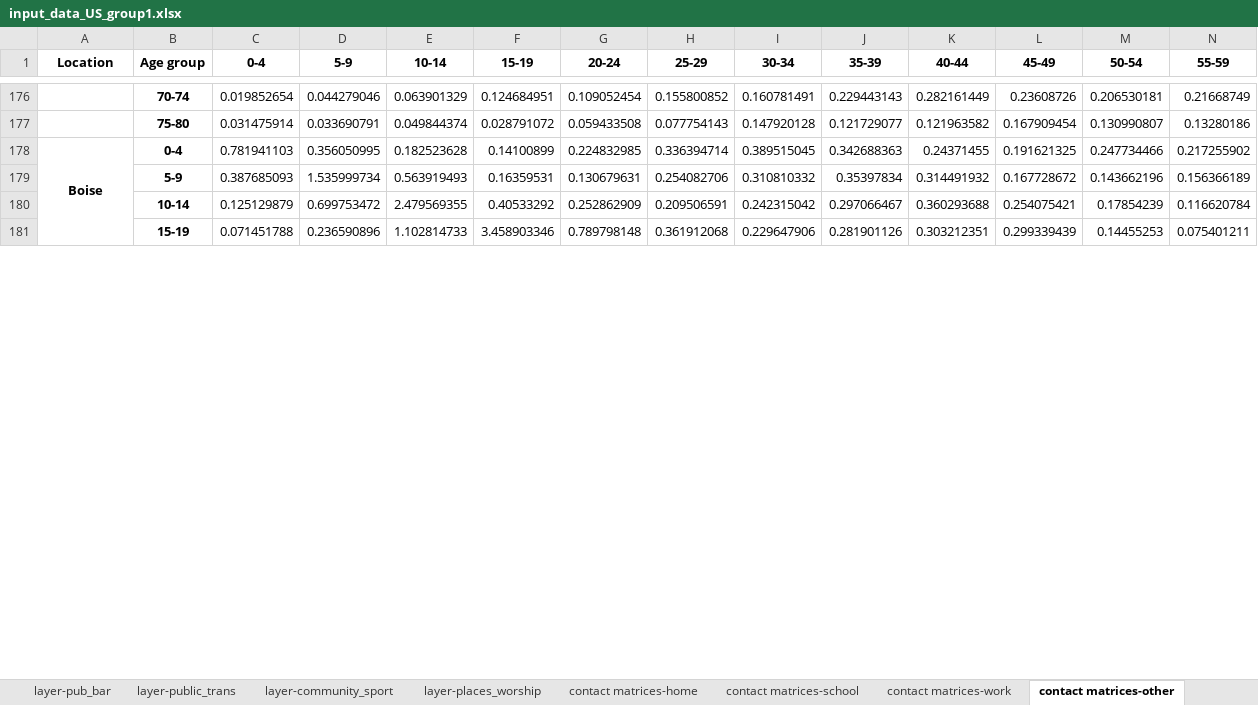
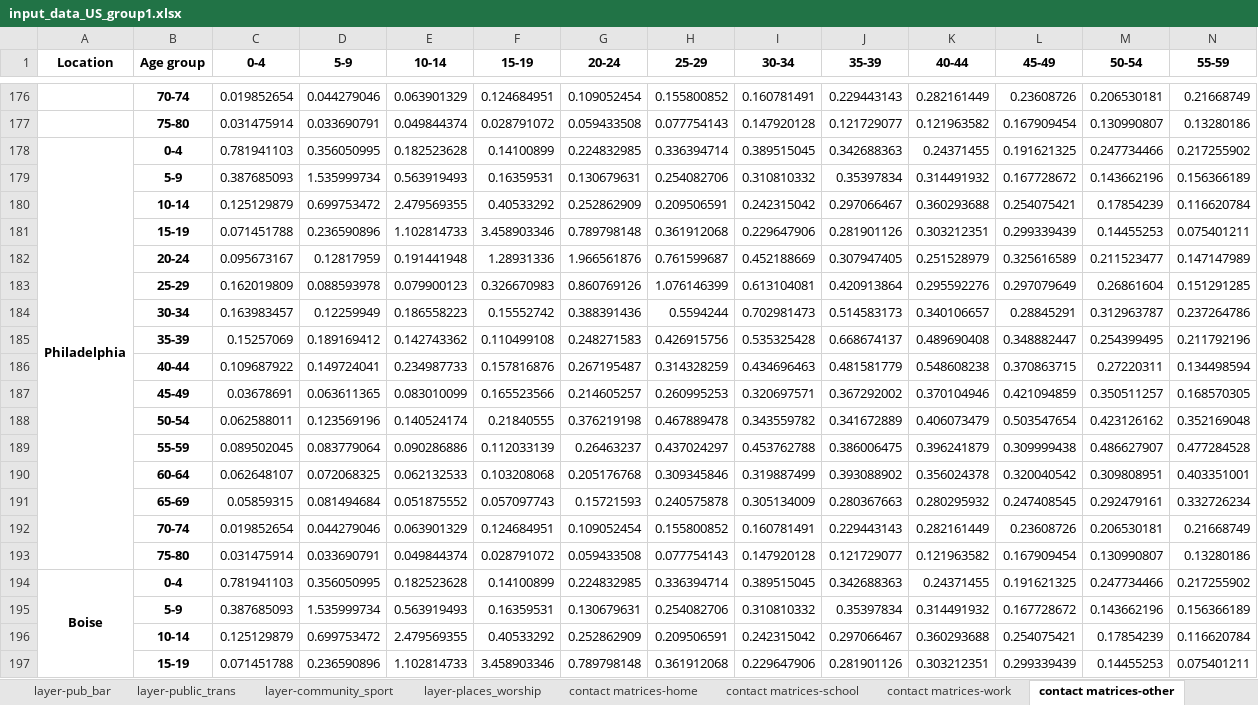
Before and after one commit to brain-modelling-group/covasim-qld-model, an Excel workbook: data/input_data_US_group1.xlsx, sheet contact matrices-other, drawn as a sheet; only a part is shown, gaps mark what is left out; values as stored, in another font and other column widths than the file's, no borders; rows hold the shown columns only; the diff names each change by its address in the sheet, - before the commit and + after, or states it on an @@ line.

Commit message:
Boise and Philadelphia updates

```diff
--- a/data/input_data_US_group1.xlsx (sheet contact matrices-other)
+++ b/data/input_data_US_group1.xlsx (sheet contact matrices-other)
+row 178: Philadelphia | 0-4 | 0.781941103 | 0.356050995 | 0.182523628 | 0.14100899 | 0.224832985 | 0.336394714 | 0.389515045 | 0.342688363 | 0.24371455 | 0.191621325 | 0.247734466 | 0.217255902
+row 179:  | 5-9 | 0.387685093 | 1.535999734 | 0.563919493 | 0.16359531 | 0.130679631 | 0.254082706 | 0.310810332 | 0.35397834 | 0.314491932 | 0.167728672 | 0.143662196 | 0.156366189
+row 180:  | 10-14 | 0.125129879 | 0.699753472 | 2.479569355 | 0.40533292 | 0.252862909 | 0.209506591 | 0.242315042 | 0.297066467 | 0.360293688 | 0.254075421 | 0.17854239 | 0.116620784
+row 181:  | 15-19 | 0.071451788 | 0.236590896 | 1.102814733 | 3.458903346 | 0.789798148 | 0.361912068 | 0.229647906 | 0.281901126 | 0.303212351 | 0.299339439 | 0.14455253 | 0.075401211
+row 182:  | 20-24 | 0.095673167 | 0.12817959 | 0.191441948 | 1.28931336 | 1.966561876 | 0.761599687 | 0.452188669 | 0.307947405 | 0.251528979 | 0.325616589 | 0.211523477 | 0.147147989
+row 183:  | 25-29 | 0.162019809 | 0.088593978 | 0.079900123 | 0.326670983 | 0.860769126 | 1.076146399 | 0.613104081 | 0.420913864 | 0.295592276 | 0.297079649 | 0.26861604 | 0.151291285
+row 184:  | 30-34 | 0.163983457 | 0.12259949 | 0.186558223 | 0.15552742 | 0.388391436 | 0.5594244 | 0.702981473 | 0.514583173 | 0.340106657 | 0.28845291 | 0.312963787 | 0.237264786
+row 185:  | 35-39 | 0.15257069 | 0.189169412 | 0.142743362 | 0.110499108 | 0.248271583 | 0.426915756 | 0.535325428 | 0.668674137 | 0.489690408 | 0.348882447 | 0.254399495 | 0.211792196
+row 186:  | 40-44 | 0.109687922 | 0.149724041 | 0.234987733 | 0.157816876 | 0.267195487 | 0.314328259 | 0.434696463 | 0.481581779 | 0.548608238 | 0.370863715 | 0.27220311 | 0.134498594
+row 187:  | 45-49 | 0.03678691 | 0.063611365 | 0.083010099 | 0.165523566 | 0.214605257 | 0.260995253 | 0.320697571 | 0.367292002 | 0.370104946 | 0.421094859 | 0.350511257 | 0.168570305
+row 188:  | 50-54 | 0.062588011 | 0.123569196 | 0.140524174 | 0.21840555 | 0.376219198 | 0.467889478 | 0.343559782 | 0.341672889 | 0.406073479 | 0.503547654 | 0.423126162 | 0.352169048
+row 189:  | 55-59 | 0.089502045 | 0.083779064 | 0.090286886 | 0.112033139 | 0.26463237 | 0.437024297 | 0.453762788 | 0.386006475 | 0.396241879 | 0.309999438 | 0.486627907 | 0.477284528
+row 190:  | 60-64 | 0.062648107 | 0.072068325 | 0.062132533 | 0.103208068 | 0.205176768 | 0.309345846 | 0.319887499 | 0.393088902 | 0.356024378 | 0.320040542 | 0.309808951 | 0.403351001
+row 191:  | 65-69 | 0.05859315 | 0.081494684 | 0.051875552 | 0.057097743 | 0.15721593 | 0.240575878 | 0.305134009 | 0.280367663 | 0.280295932 | 0.247408545 | 0.292479161 | 0.332726234
+row 192:  | 70-74 | 0.019852654 | 0.044279046 | 0.063901329 | 0.124684951 | 0.109052454 | 0.155800852 | 0.160781491 | 0.229443143 | 0.282161449 | 0.23608726 | 0.206530181 | 0.21668749
+row 193:  | 75-80 | 0.031475914 | 0.033690791 | 0.049844374 | 0.028791072 | 0.059433508 | 0.077754143 | 0.147920128 | 0.121729077 | 0.121963582 | 0.167909454 | 0.130990807 | 0.13280186
```
Also changed, not shown: sheet contact matrices-work, sheet contact matrices-home, sheet contact matrices-school, sheet policies, sheet age_sex, sheet other_par, 10 more sheets, formulas that keep their value, 11 other files.
